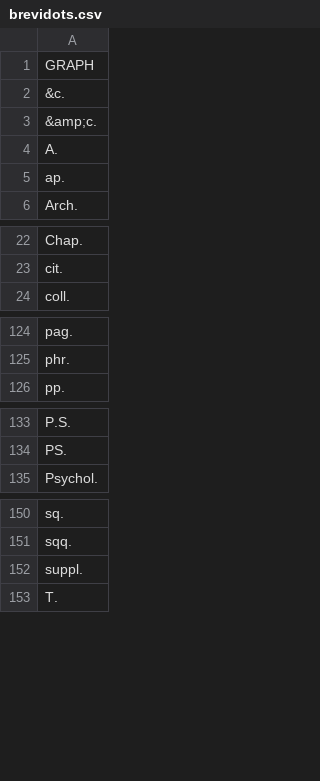
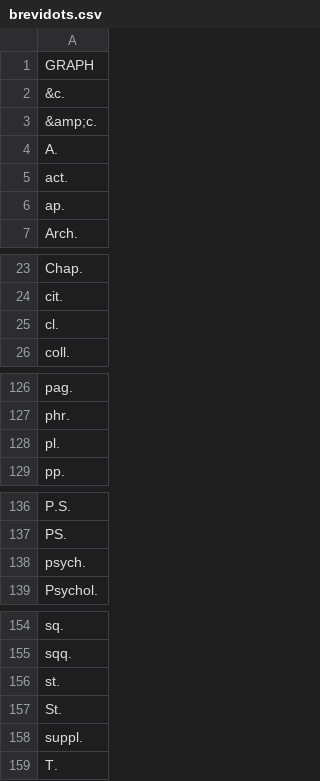
Before and after one commit to oeuvres/alix, a CSV file: fr/src/resources/com/github/oeuvres/alix/fr/brevidots.csv, drawn as a sheet; only a part is shown, gaps mark what is left out.

```diff
--- a/fr/src/resources/com/github/oeuvres/alix/fr/brevidots.csv
+++ b/fr/src/resources/com/github/oeuvres/alix/fr/brevidots.csv
@@ -4,2 +4,3 @@ GRAPH
 A.
+act.
 ap.
@@ -23,2 +24,3 @@ Chap.
 cit.
+cl.
 coll.
@@ -125,2 +127,3 @@ pag.
 phr.
+pl.
 pp.
@@ -134,2 +137,3 @@ P.S.
 PS.
+psych.
 Psychol.
@@ -151,2 +155,4 @@ sq.
 sqq.
+st.
+St.
 suppl.
```
Also changed, not shown: fr/src/resources/com/github/oeuvres/alix/fr/norm-aeoe.csv, 7 other files.
